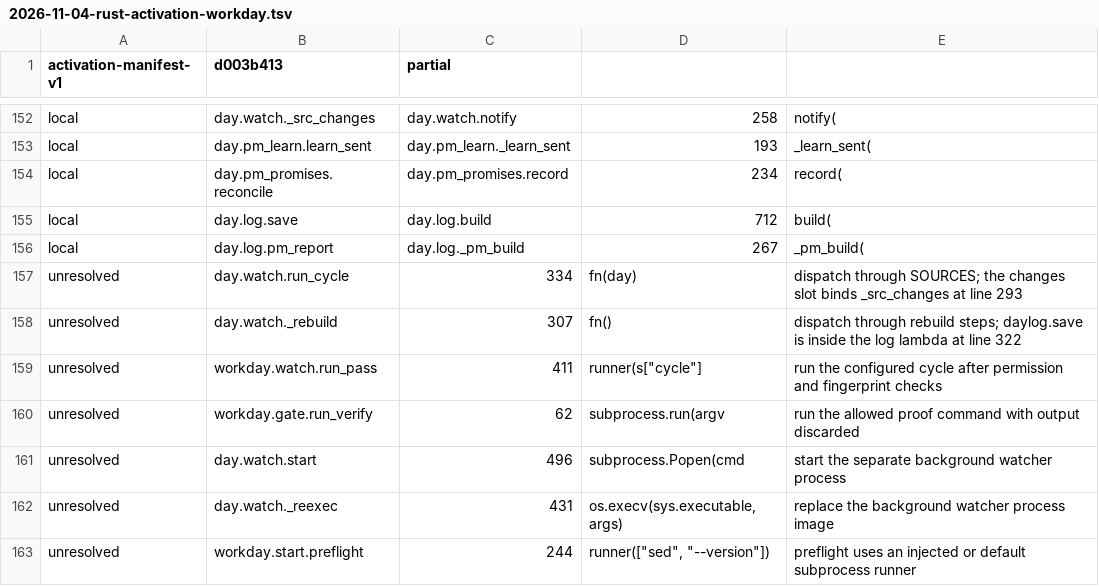
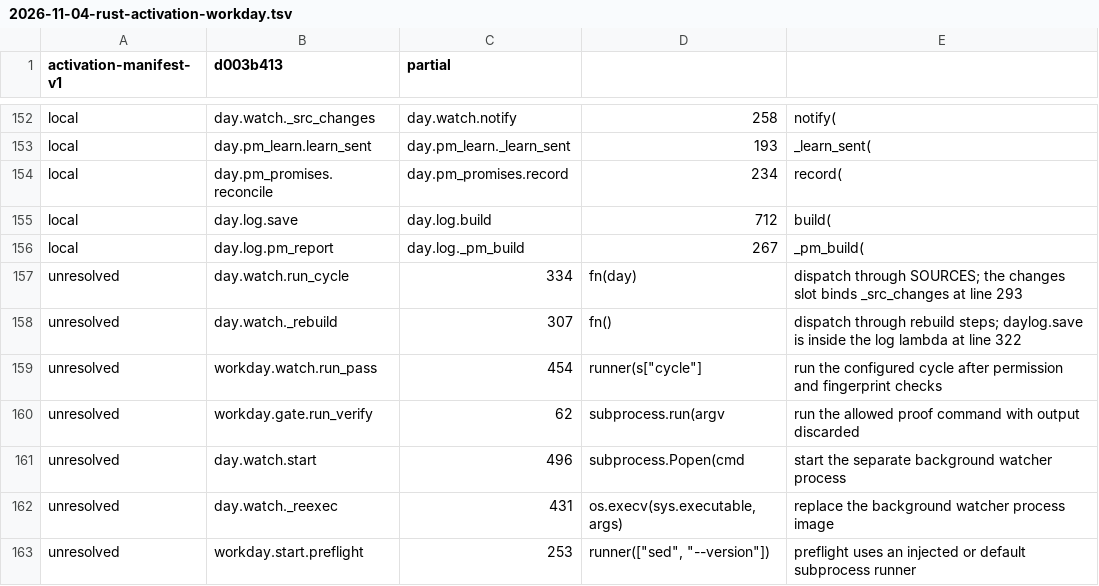
Before and after one commit to fyodoriv/careerbrew, a TSV file: docs/plans/2026-11-04-rust-activation-workday.tsv, drawn as a sheet; only a part is shown, gaps mark what is left out; the diff covers the shown part only.

```diff
--- a/docs/plans/2026-11-04-rust-activation-workday.tsv
+++ b/docs/plans/2026-11-04-rust-activation-workday.tsv
@@ -158,3 +158,3 @@ unresolved	day.watch.run_cycle	334	fn(day)	dispatch through SOURCES; the changes
 unresolved	day.watch._rebuild	307	fn()	dispatch through rebuild steps; daylog.save is inside the log lambda at line 322
-unresolved	workday.watch.run_pass	411	runner(s["cycle"]	run the configured cycle after permission and fingerprint checks
+unresolved	workday.watch.run_pass	454	runner(s["cycle"]	run the configured cycle after permission and fingerprint checks
 unresolved	workday.gate.run_verify	62	subprocess.run(argv	run the allowed proof command with output discarded
@@ -162,2 +162,2 @@ unresolved	day.watch.start	496	subprocess.Popen(cmd	start the separate backgroun
 unresolved	day.watch._reexec	431	os.execv(sys.executable, args)	replace the background watcher process image
-unresolved	workday.start.preflight	244	runner(["sed", "--version"])	preflight uses an injected or default subprocess runner
+unresolved	workday.start.preflight	253	runner(["sed", "--version"])	preflight uses an injected or default subprocess runner
```
Also changed, not shown: 41 edited cells elsewhere in this file, docs/plans/rust-inventory.d/pm-cut-notes.csv, 12 other files.
